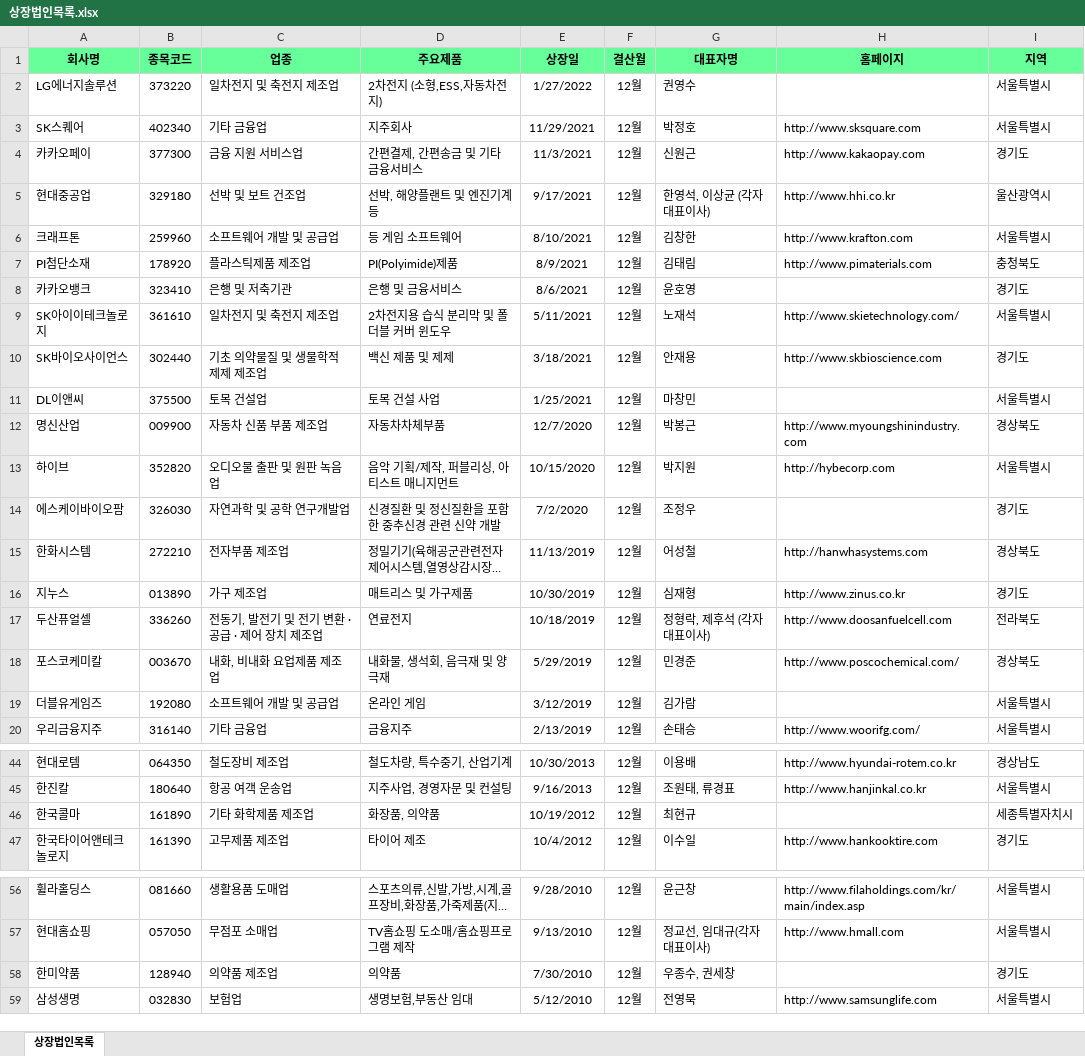
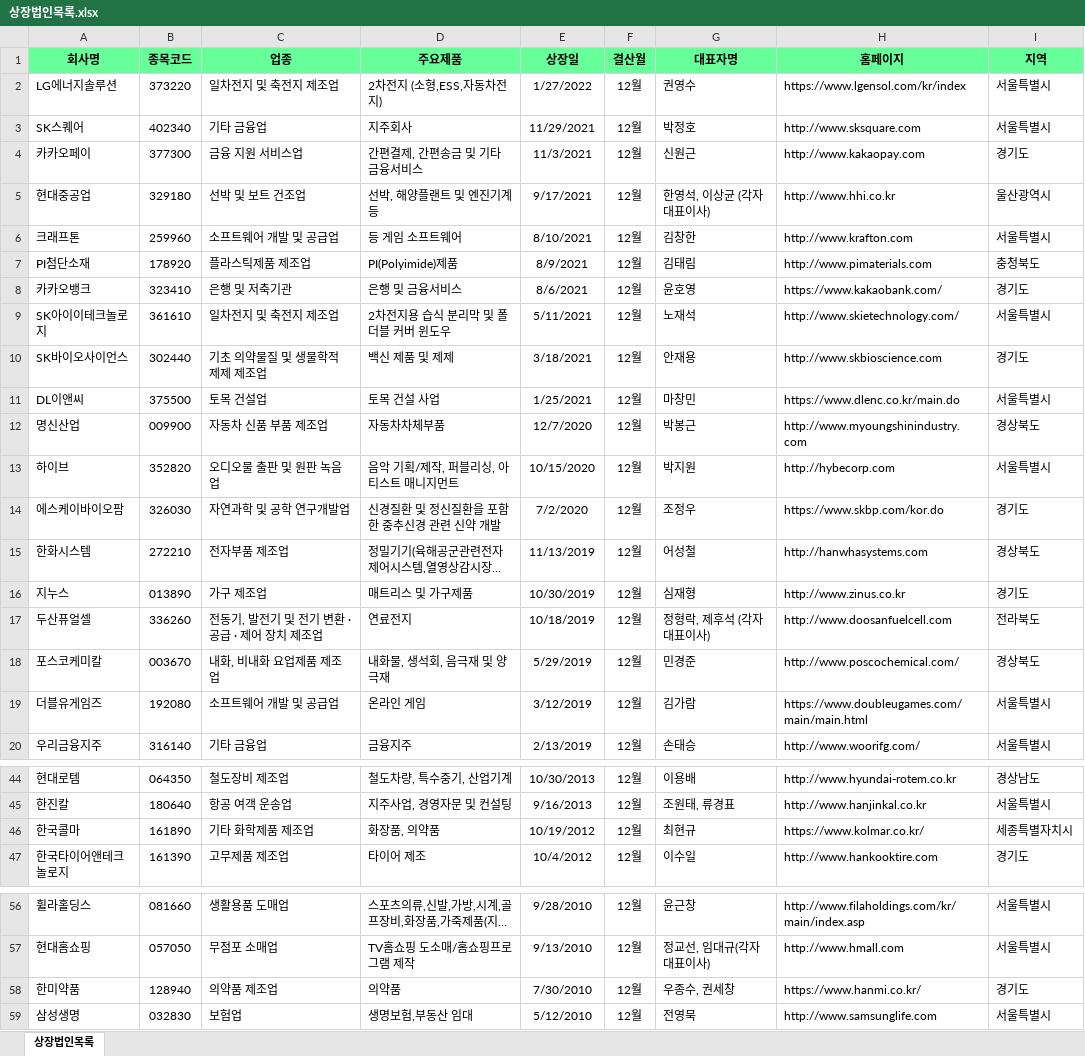
Before and after one commit to wonyongchung/StockAdvisor-Webservice, an Excel workbook: webapp/media/상장법인목록.xlsx, sheet 상장법인목록, drawn as a sheet; only a part is shown, gaps mark what is left out; long unchanged cells end in …; values as stored, in another font and other column widths than the file's, no borders; the diff covers the shown part only; the diff names each change by its address in the sheet, - before the commit and + after, or states it on an @@ line.

Commit message:
Update 상장법인목록.xlsx
홈페이지 없는거 채워넣었음

```diff
--- a/webapp/media/상장법인목록.xlsx (sheet 상장법인목록)
+++ b/webapp/media/상장법인목록.xlsx (sheet 상장법인목록)
-H2 (홈페이지): (empty)
+H2 (홈페이지): https://www.lgensol.com/kr/index
-H8 (홈페이지): (empty)
+H8 (홈페이지): https://www.kakaobank.com/
-H11 (홈페이지): (empty)
+H11 (홈페이지): https://www.dlenc.co.kr/main.do
-H14 (홈페이지): (empty)
+H14 (홈페이지): https://www.skbp.com/kor.do
-H19 (홈페이지): (empty)
+H19 (홈페이지): https://www.doubleugames.com/main/main.html
-H46 (홈페이지): (empty)
+H46 (홈페이지): https://www.kolmar.co.kr/
-H58 (홈페이지): (empty)
+H58 (홈페이지): https://www.hanmi.co.kr/
```
Also changed, not shown: 3 edited cells elsewhere in this sheet.
